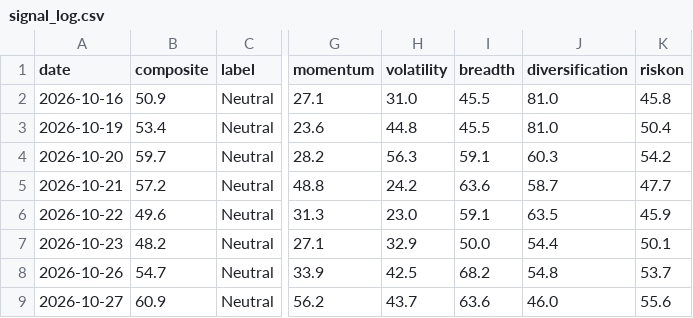
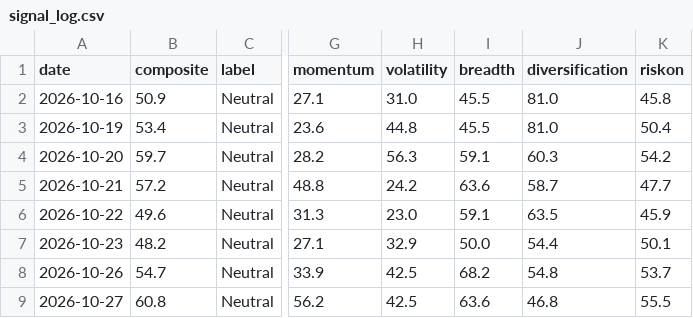
Before and after one commit to liumOazed/fin-pulse-dashboard, a CSV file: data/signal_log.csv, drawn as a sheet; only a part is shown, gaps mark what is left out; the diff names each change by its address in the sheet, - before the commit and + after, or states it on an @@ line.

Commit message:
chore: refresh data [skip ci]

```diff
--- a/data/signal_log.csv
+++ b/data/signal_log.csv
-B9 (composite): 60.9
+B9 (composite): 60.8
-H9 (volatility): 43.7
+H9 (volatility): 42.5
-J9 (diversification): 46.0
+J9 (diversification): 46.8
-K9 (riskon): 55.6
+K9 (riskon): 55.5
```
Also changed, not shown: 3 other files.
